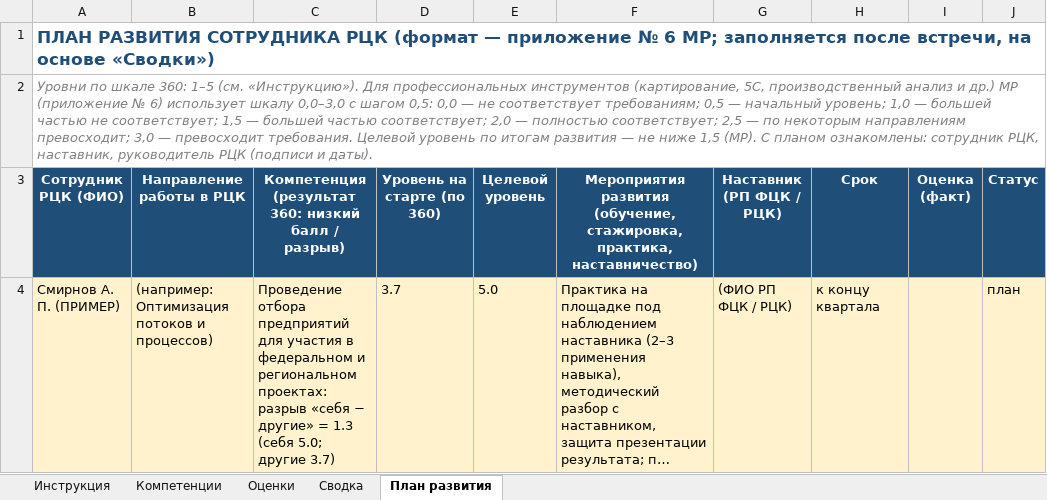
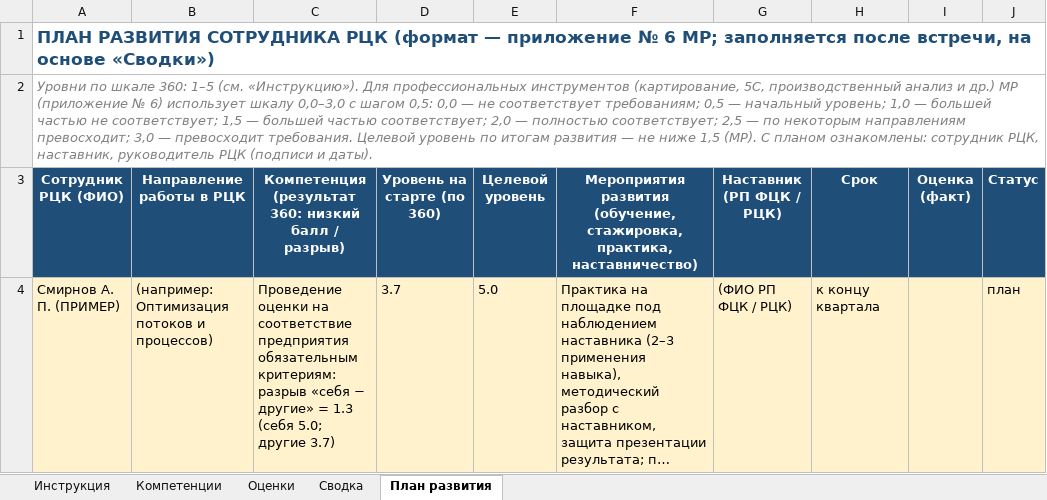
Before and after one commit to mrvladislavtkachenko-debug/-123, an Excel workbook: Оценка_360_руководители_проектов.xlsx, sheet План развития, drawn as a sheet; long unchanged cells end in …; values as stored, in another font and other column widths than the file's, no borders; the diff names each change by its address in the sheet, - before the commit and + after, or states it on an @@ line.

```diff
--- a/Оценка_360_руководители_проектов.xlsx (sheet План развития)
+++ b/Оценка_360_руководители_проектов.xlsx (sheet План развития)
-C4: Проведение отбора предприятий для участия в федеральном и региональном проектах: разрыв «себя…
+C4: Проведение оценки на соответствие предприятия обязательным критериям: разрыв «себя…
```
Also changed, not shown: sheet Сводка, sheet Оценки, sheet Компетенции, sheet Инструкция.
